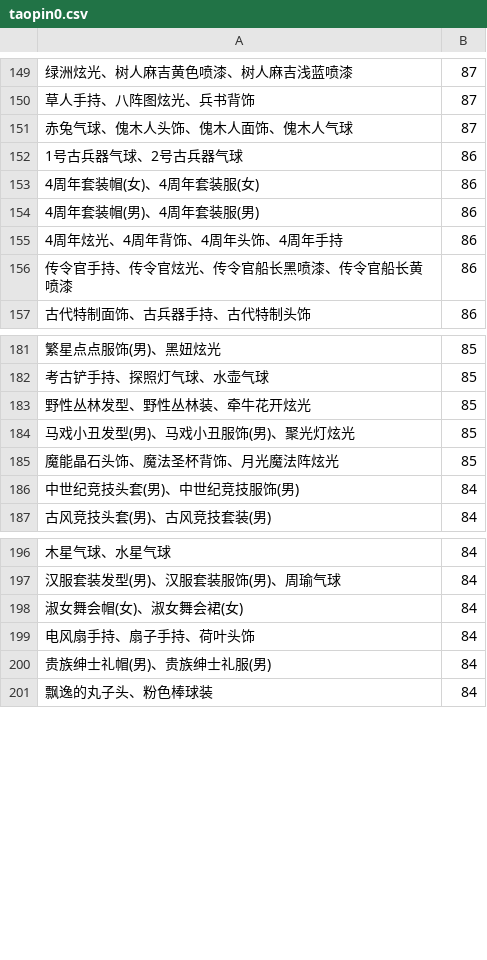
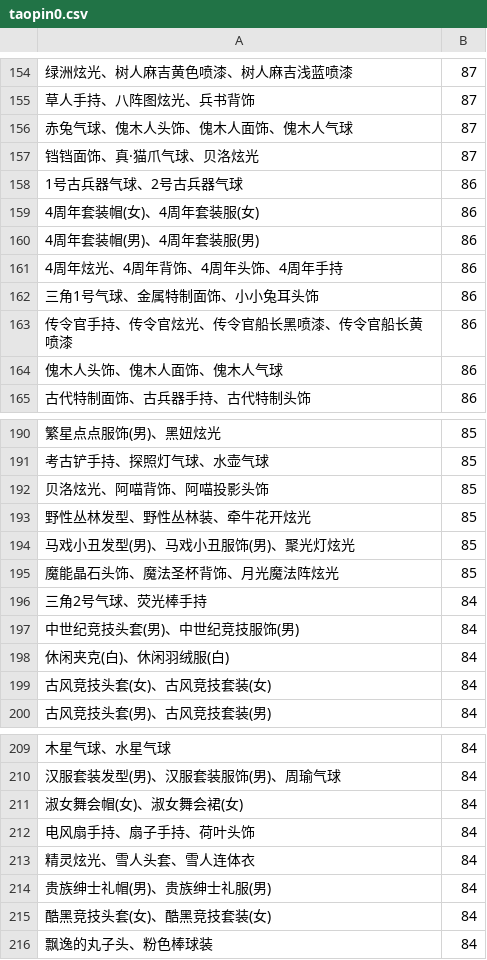
Before and after one commit to amimibear/KartRider, a CSV file: PinJian/taopin0.csv, drawn as a sheet; only a part is shown, gaps mark what is left out; the diff covers the shown part only; the diff names each change by its address in the sheet, - before the commit and + after, or states it on an @@ line.

```diff
--- a/PinJian/taopin0.csv
+++ b/PinJian/taopin0.csv
+row 157: 铛铛面饰、真·猫爪气球、贝洛炫光 | 87
+row 162: 三角1号气球、金属特制面饰、小小兔耳头饰 | 86
+row 164: 傀木人头饰、傀木人面饰、傀木人气球 | 86
+row 192: 贝洛炫光、阿喵背饰、阿喵投影头饰 | 85
+row 196: 三角2号气球、荧光棒手持 | 84
+row 198: 休闲夹克(白)、休闲羽绒服(白) | 84
+row 199: 古风竞技头套(女)、古风竞技套装(女) | 84
+row 213: 精灵炫光、雪人头套、雪人连体衣 | 84
+row 215: 酷黑竞技头套(女)、酷黑竞技套装(女) | 84
```
Also changed, not shown: 7 added rows elsewhere in this file, PinJian/danpin0.csv, PinJian/danpin1.csv, 7 other files.
